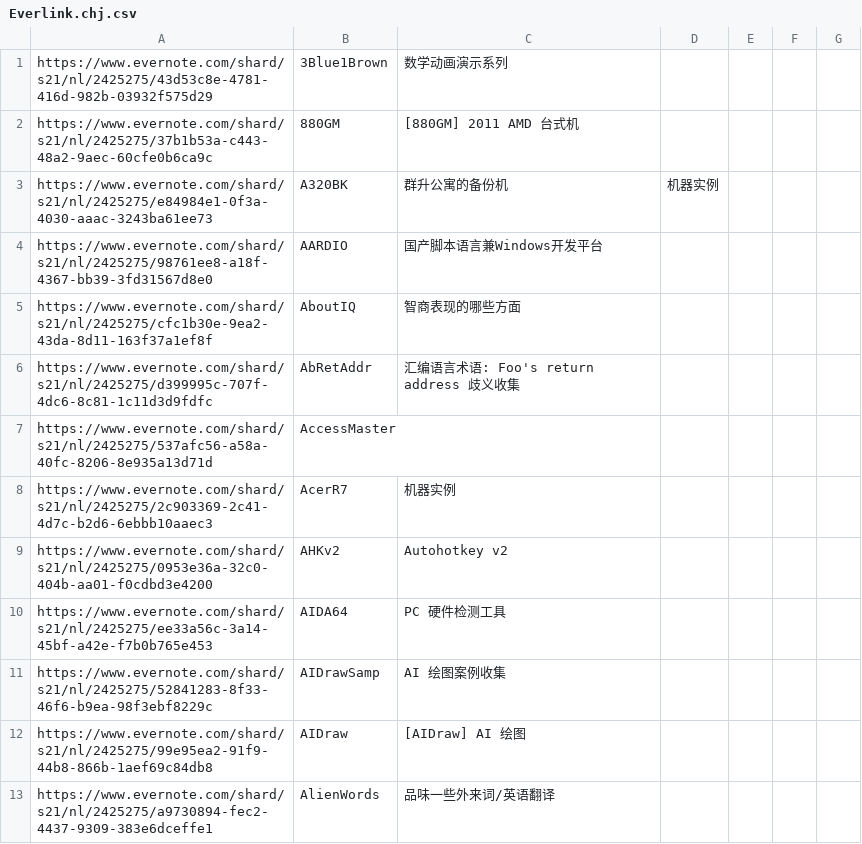
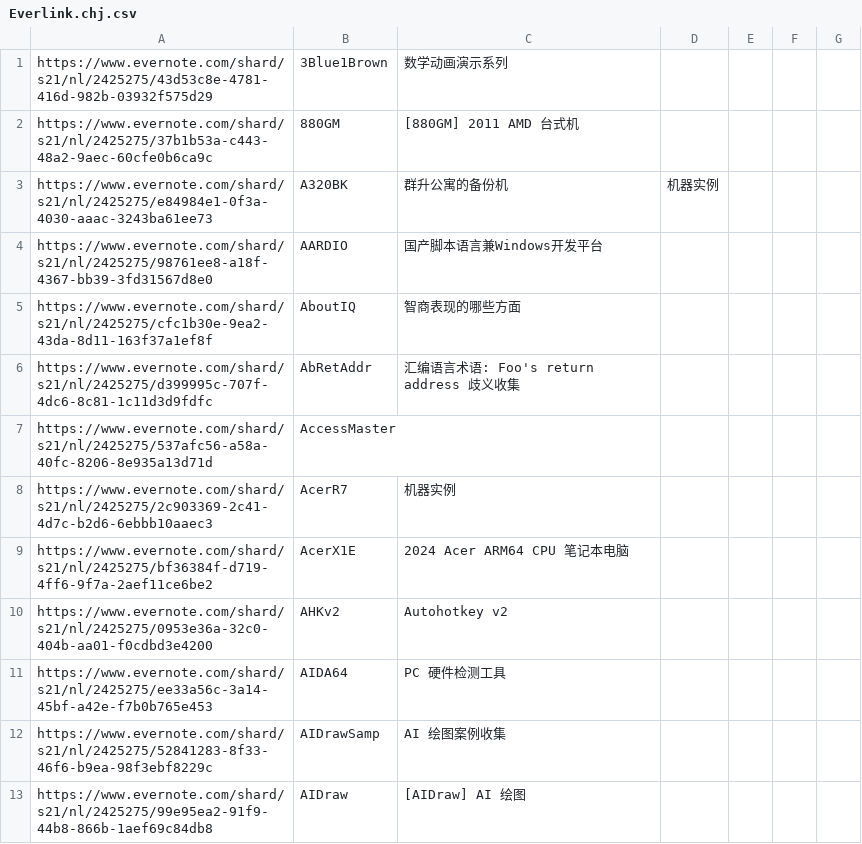
Before and after one commit to chjfth/trivials, a CSV file: ahk/Everlink.chj.csv, drawn as a sheet; only a part is shown; the shorter side is filled out with more unchanged rows; the diff covers the shown part only; the diff names each change by its address in the sheet, - before the commit and + after, or states it on an @@ line.

```diff
--- a/ahk/Everlink.chj.csv
+++ b/ahk/Everlink.chj.csv
+row 9: https://www.evernote.com/shard/s21/nl/2425275/bf36384f-d719-4ff6-9f7a-2aef11ce6be2 | AcerX1E | 2024 Acer ARM64 CPU 笔记本电脑
```
Also changed, not shown: 6 added rows elsewhere in this file.
